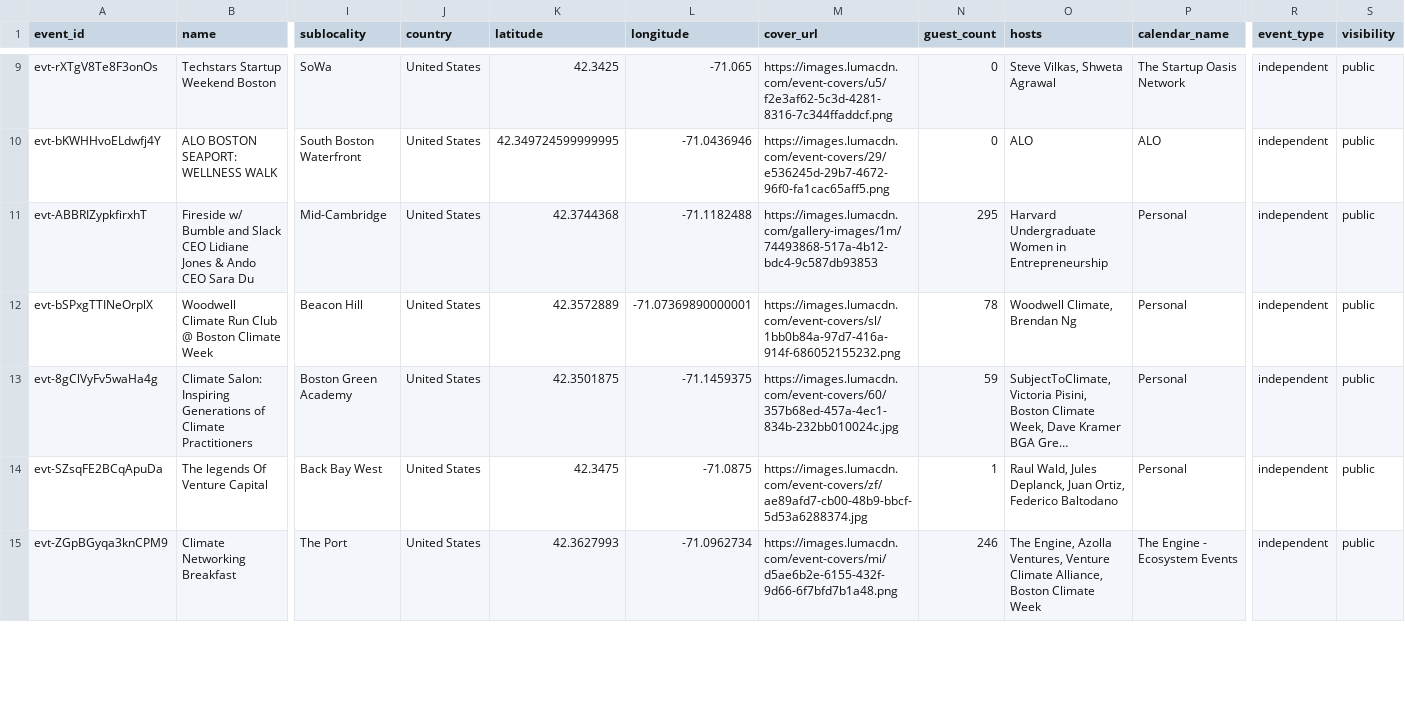
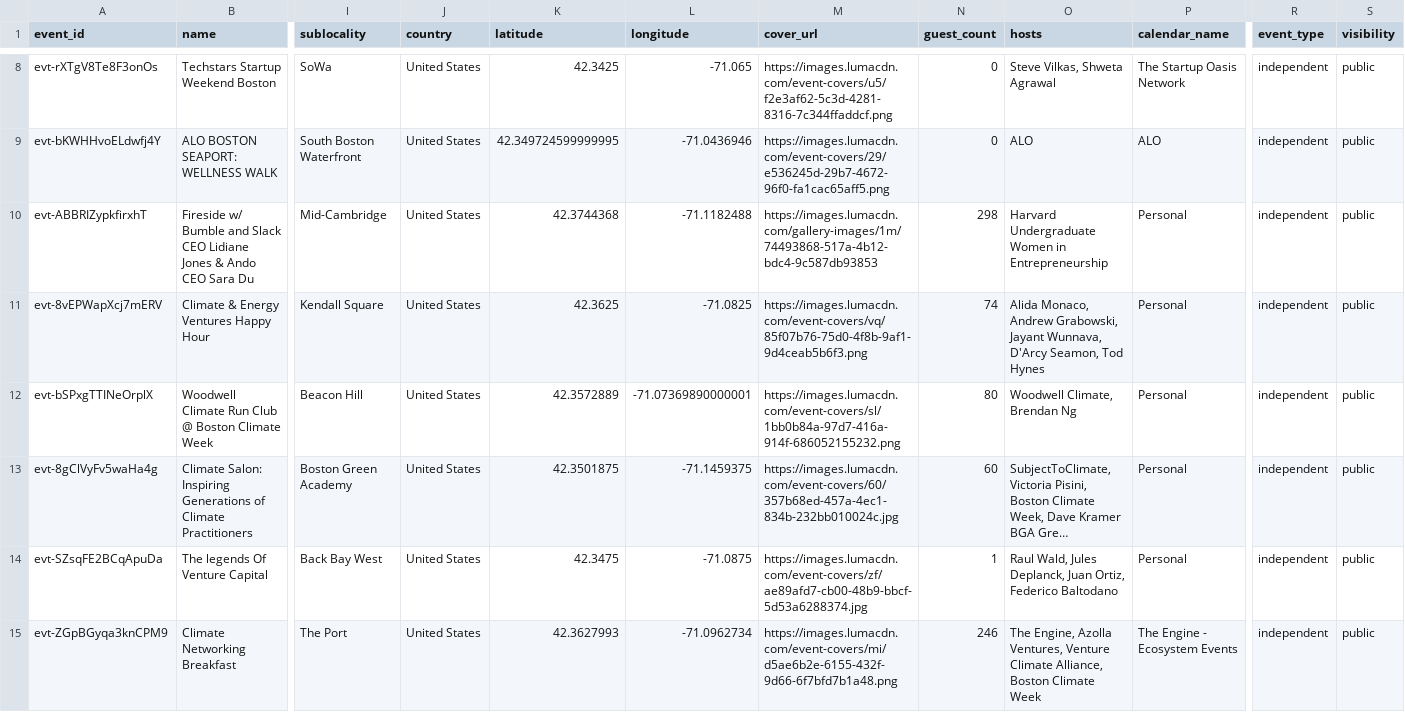
Before and after one commit to himanshusaleria/luma-explore, a CSV file: data/boston_latest.csv, drawn as a sheet; only a part is shown, gaps mark what is left out; long unchanged cells end in …; addresses are those after the commit; rows hold the shown columns only; the diff covers the shown part only; the diff names each change by its address in the sheet, - before the commit and + after, or states it on an @@ line.

```diff
--- a/data/boston_latest.csv
+++ b/data/boston_latest.csv
-N10 (guest_count): 295
+N10 (guest_count): 298
+row 11: evt-8vEPWapXcj7mERV | Climate & Energy Ventures Happy Hour | Kendall Square | United States | 42.3625 | -71.0825 | https://images.lumacdn.com/event-covers/vq/85f07b76-75d0-4f8b-9af1-9d4ceab5b6f3.png | 74 | Alida Monaco, Andrew Grabowski, Jayant Wunnava, D'Arcy Seamon, Tod Hynes | Personal | independent | public
-N12 (guest_count): 78
+N12 (guest_count): 80
-N13 (guest_count): 59
+N13 (guest_count): 60
```
Also changed, not shown: 1 removed row and 14 edited cells elsewhere in this file, data/bengaluru_latest.csv, data/mumbai_latest.csv, 15 other files.
